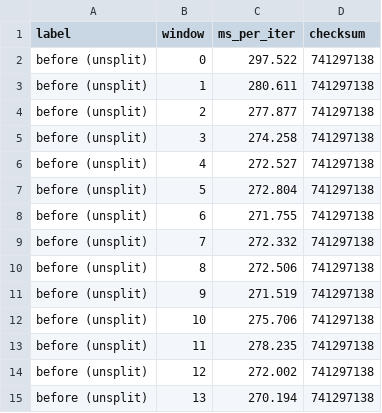
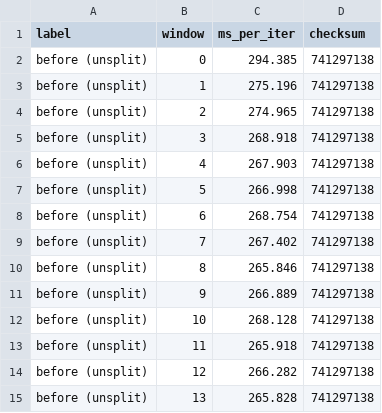
Before and after one commit to bytecodealliance/endive, a CSV file: benchmarks/quickjs4j-jit/results/before.csv, drawn as a sheet.

Commit message:
test(benchmarks): build Redline from main, not from this branch
Review asked for Redline from main, since it has post-release fixes that matter
to its performance. The previous run built it from this branch -- equivalent,
as the branch does not touch the Redline path, but not what was asked and not
the cleaner attribution.

Redline's modules are now built from a worktree at the same revision as the
`before` row, and it is measured before `after` installs this branch's endive
over it. Previously it ran last and silently picked up whatever HEAD had
installed.

On JDK 27 with Panama, per iteration: Redline 19.1 ms, split 36.6 ms, unsplit
266.5 ms -- Redline 1.9x faster than splitting, which closes ~93% of the gap to
native. Unchanged from the branch-built figure, as expected.

```diff
--- a/benchmarks/quickjs4j-jit/results/before.csv
+++ b/benchmarks/quickjs4j-jit/results/before.csv
@@ -1,15 +1,15 @@
 label,window,ms_per_iter,checksum
-before (unsplit),0,297.522,741297138
-before (unsplit),1,280.611,741297138
-before (unsplit),2,277.877,741297138
-before (unsplit),3,274.258,741297138
-before (unsplit),4,272.527,741297138
-before (unsplit),5,272.804,741297138
-before (unsplit),6,271.755,741297138
-before (unsplit),7,272.332,741297138
-before (unsplit),8,272.506,741297138
-before (unsplit),9,271.519,741297138
-before (unsplit),10,275.706,741297138
-before (unsplit),11,278.235,741297138
-before (unsplit),12,272.002,741297138
-before (unsplit),13,270.194,741297138
+before (unsplit),0,294.385,741297138
+before (unsplit),1,275.196,741297138
+before (unsplit),2,274.965,741297138
+before (unsplit),3,268.918,741297138
+before (unsplit),4,267.903,741297138
+before (unsplit),5,266.998,741297138
+before (unsplit),6,268.754,741297138
+before (unsplit),7,267.402,741297138
+before (unsplit),8,265.846,741297138
+before (unsplit),9,266.889,741297138
+before (unsplit),10,268.128,741297138
+before (unsplit),11,265.918,741297138
+before (unsplit),12,266.282,741297138
+before (unsplit),13,265.828,741297138
```
Also changed, not shown: benchmarks/quickjs4j-jit/results/after.csv, benchmarks/quickjs4j-jit/results/redline.csv, 8 other files.
